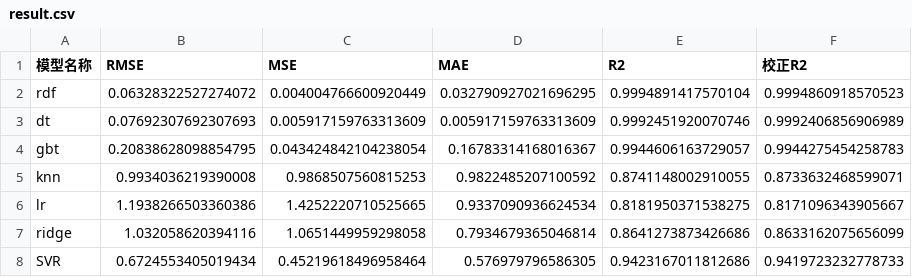
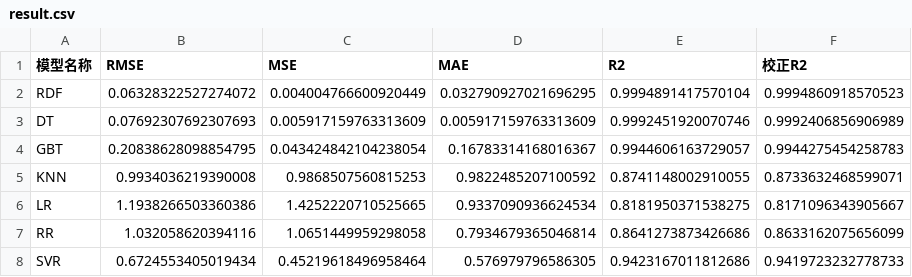
Before and after one commit to geniezi/predictScale, a CSV file: resource_estimate/SLOA/result.csv, drawn as a sheet.

```diff
--- a/resource_estimate/SLOA/result.csv
+++ b/resource_estimate/SLOA/result.csv
@@ -1,8 +1,8 @@
 模型名称,RMSE,MSE,MAE,R2,校正R2
-rdf,0.06328322527274072,0.004004766600920449,0.032790927021696295,0.9994891417570104,0.9994860918570523
-dt,0.07692307692307693,0.005917159763313609,0.005917159763313609,0.9992451920070746,0.9992406856906989
-gbt,0.20838628098854795,0.043424842104238054,0.16783314168016367,0.9944606163729057,0.9944275454258783
-knn,0.9934036219390008,0.9868507560815253,0.9822485207100592,0.8741148002910055,0.8733632468599071
-lr,1.1938266503360386,1.4252220710525665,0.9337090936624534,0.8181950371538275,0.8171096343905667
-ridge,1.032058620394116,1.0651449959298058,0.7934679365046814,0.8641273873426686,0.8633162075656099
+RDF,0.06328322527274072,0.004004766600920449,0.032790927021696295,0.9994891417570104,0.9994860918570523
+DT,0.07692307692307693,0.005917159763313609,0.005917159763313609,0.9992451920070746,0.9992406856906989
+GBT,0.20838628098854795,0.043424842104238054,0.16783314168016367,0.9944606163729057,0.9944275454258783
+KNN,0.9934036219390008,0.9868507560815253,0.9822485207100592,0.8741148002910055,0.8733632468599071
+LR,1.1938266503360386,1.4252220710525665,0.9337090936624534,0.8181950371538275,0.8171096343905667
+RR,1.032058620394116,1.0651449959298058,0.7934679365046814,0.8641273873426686,0.8633162075656099
 SVR,0.6724553405019434,0.45219618496958464,0.576979796586305,0.9423167011812686,0.9419723232778733
```
Also changed, not shown: 1 other file.
